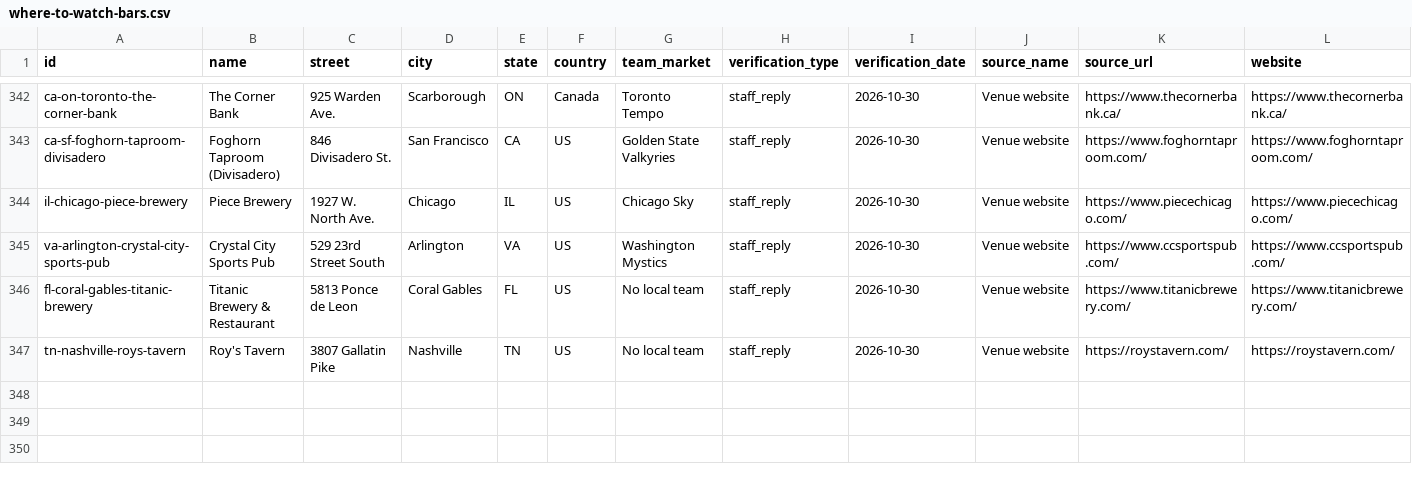
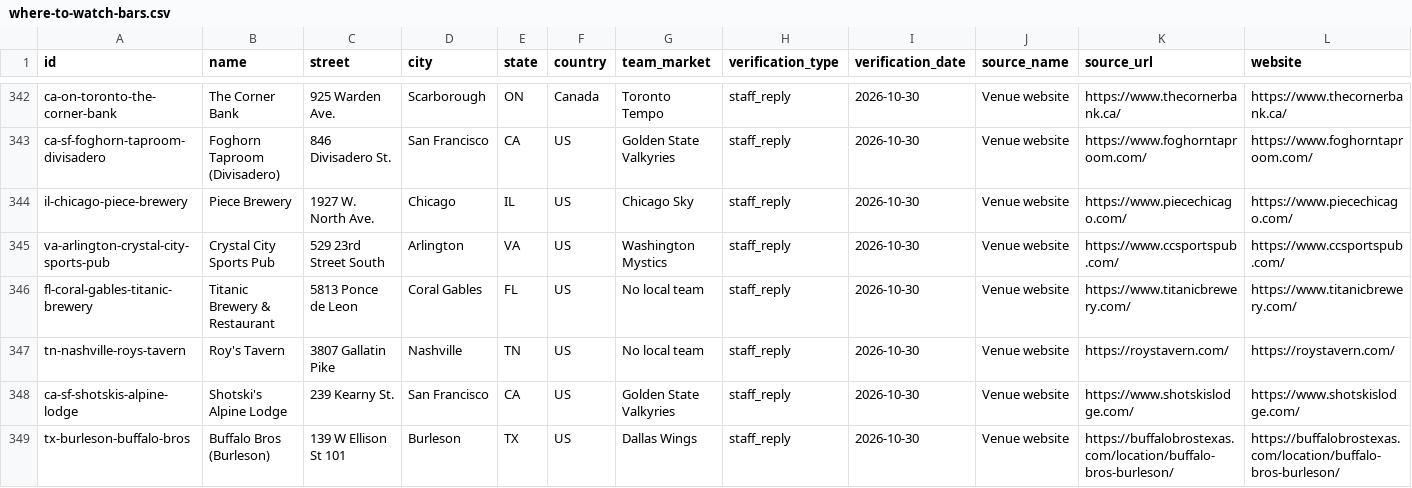
Before and after one commit to ryanmoalemi/fullcourtbuckets, a CSV file: data/where-to-watch-bars.csv, drawn as a sheet; only a part is shown, gaps mark what is left out; rows hold the shown columns only; the diff names each change by its address in the sheet, - before the commit and + after, or states it on an @@ line.

```diff
--- a/data/where-to-watch-bars.csv
+++ b/data/where-to-watch-bars.csv
+row 348: ca-sf-shotskis-alpine-lodge | Shotski's Alpine Lodge | 239 Kearny St. | San Francisco | CA | US | Golden State Valkyries | staff_reply | 2026-10-30 | Venue website | https://www.shotskislodge.com/ | https://www.shotskislodge.com/
+row 349: tx-burleson-buffalo-bros | Buffalo Bros (Burleson) | 139 W Ellison St 101 | Burleson | TX | US | Dallas Wings | staff_reply | 2026-10-30 | Venue website | https://buffalobrostexas.com/location/buffalo-bros-burleson/ | https://buffalobrostexas.com/location/buffalo-bros-burleson/
```
Also changed, not shown: wnba/where-to-watch/where-to-watch-wnba-bars.csv, 3 other files.
